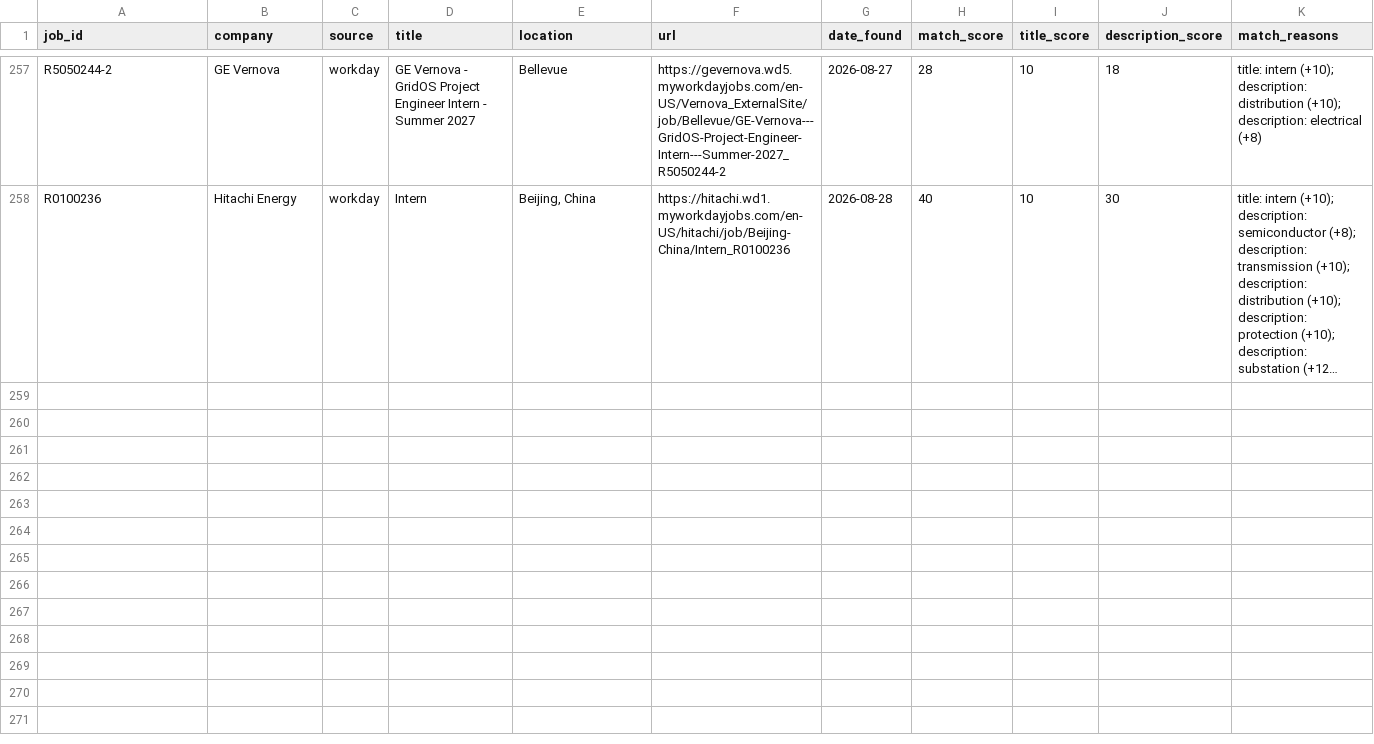
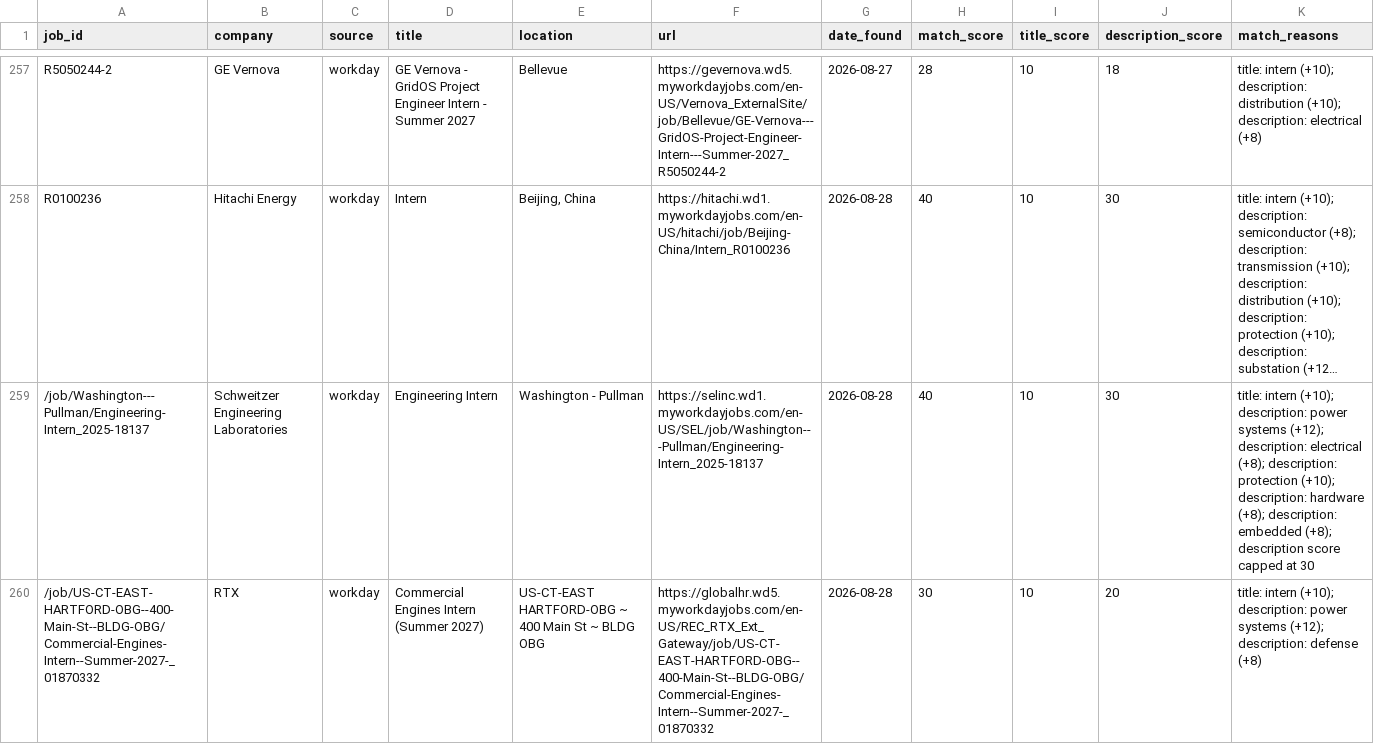
Before and after one commit to brendan-cant-code/job-scraper, a CSV file: data/postings.csv, drawn as a sheet; only a part is shown, gaps mark what is left out; long unchanged cells end in …; the diff covers the shown part only; the diff names each change by its address in the sheet, - before the commit and + after, or states it on an @@ line.

```diff
--- a/data/postings.csv
+++ b/data/postings.csv
+row 259: /job/Washington---Pullman/Engineering-Intern_2025-18137 | Schweitzer Engineering Laboratories | workday | Engineering Intern | Washington - Pullman | https://selinc.wd1.myworkdayjobs.com/en-US/SEL/job/Washington---Pullman/Engineering-Intern_2025-18137 | 2026-08-28 | 40 | 10 | 30 | title: intern (+10); description: power systems (+12); description: electrical (+8); description: protection (+10); description: hardware (+8); description: embedded (+8); description score capped at 30
+row 260: /job/US-CT-EAST-HARTFORD-OBG--400-Main-St--BLDG-OBG/Commercial-Engines-Intern--Summer-2027-_01870332 | RTX | workday | Commercial Engines Intern (Summer 2027) | US-CT-EAST HARTFORD-OBG ~ 400 Main St ~ BLDG OBG | https://globalhr.wd5.myworkdayjobs.com/en-US/REC_RTX_Ext_Gateway/job/US-CT-EAST-HARTFORD-OBG--400-Main-St--BLDG-OBG/Commercial-Engines-Intern--Summer-2027-_01870332 | 2026-08-28 | 30 | 10 | 20 | title: intern (+10); description: power systems (+12); description: defense (+8)
```
Also changed, not shown: 5 added rows elsewhere in this file.
